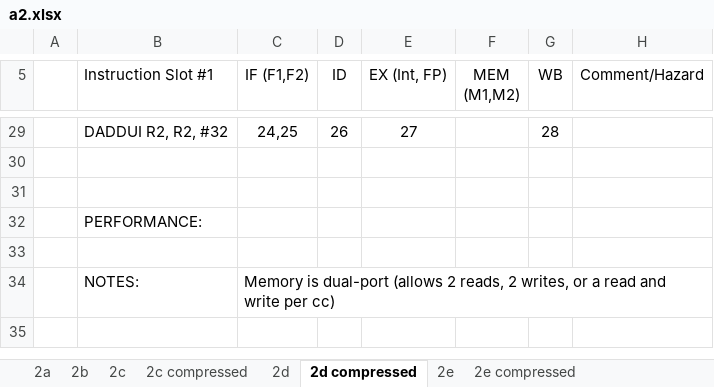
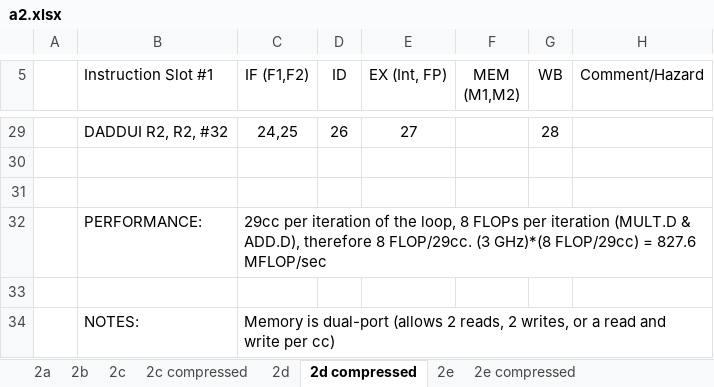
Before and after one commit to raeedh/COMPENG4DM4, an Excel workbook: Assignment 2/timing/a2.xlsx, sheet 2d compressed, drawn as a sheet; only a part is shown, gaps mark what is left out; values as stored, in another font and other column widths than the file's, no borders; the diff names each change by its address in the sheet, - before the commit and + after, or states it on an @@ line.

Commit message:
done mflop calc for all parts + part b comments
Signed-off-by: Aaron <10177767+AaronPinto@users.noreply.github.com>

```diff
--- a/Assignment 2/timing/a2.xlsx (sheet 2d compressed)
+++ b/Assignment 2/timing/a2.xlsx (sheet 2d compressed)
-C32 (IF (F1,F2)): (empty)
+C32 (IF (F1,F2)): 29cc per iteration of the loop, 8 FLOPs per iteration (MULT.D & ADD.D), therefore 8 FLOP/29cc. (3 GHz)*(8 FLOP/29cc) = 827.6 MFLOP/sec
+C32:H32 merged
```
Also changed, not shown: sheet 2e, sheet 2d, sheet 2b, sheet 2e compressed, sheet 2c compressed, sheet 2c.
